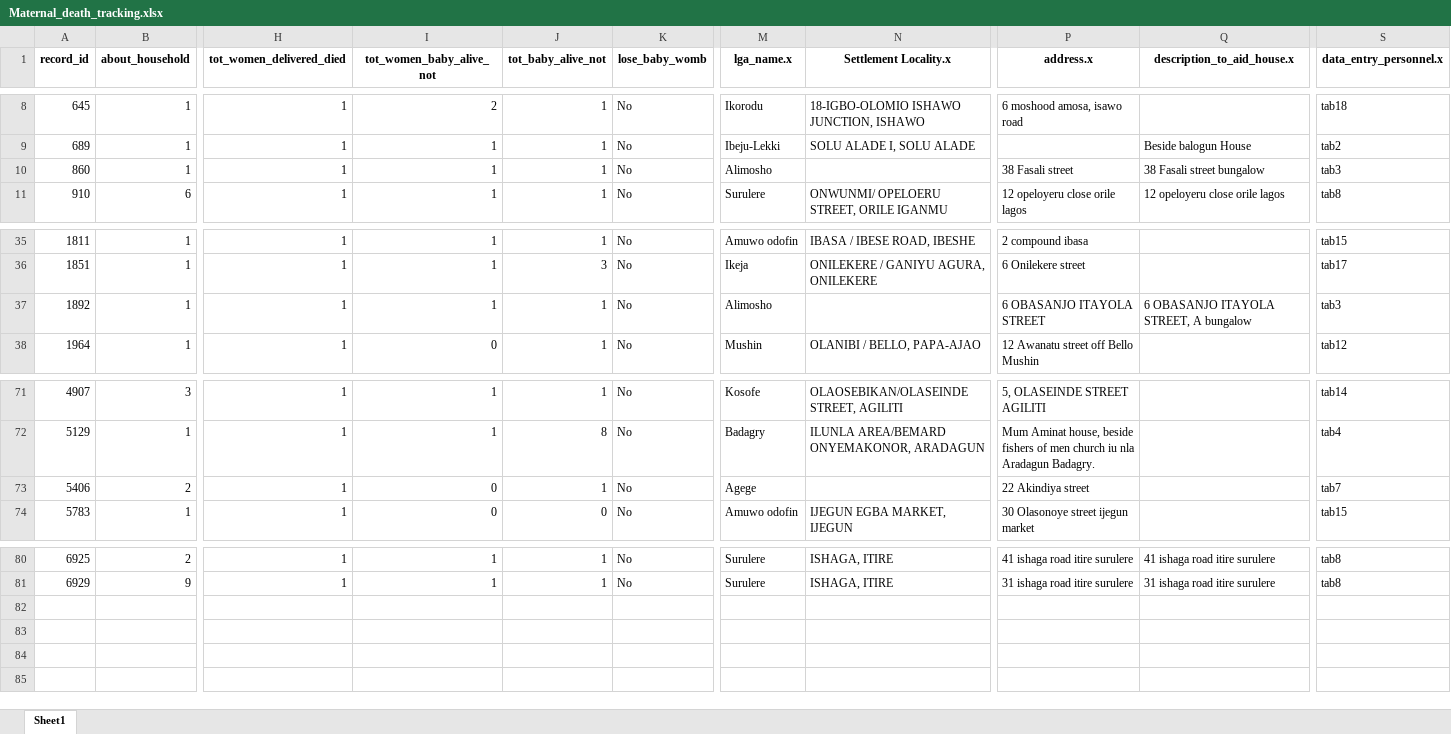
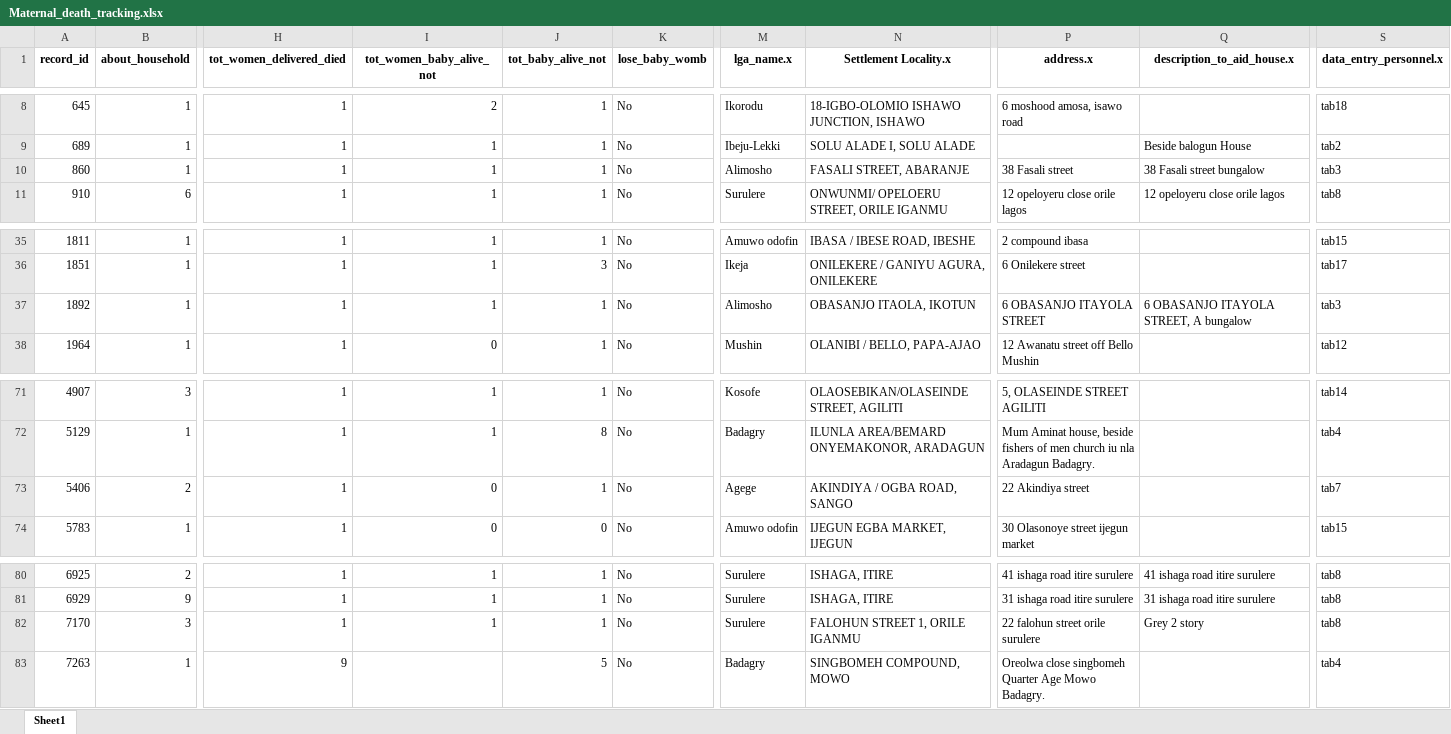
Before and after one commit to concentratdhamm/LVASA, an Excel workbook: Maternal_death_tracking.xlsx, sheet Sheet1, drawn as a sheet; only a part is shown, gaps mark what is left out; values as stored, in another font and other column widths than the file's, no borders; rows hold the shown columns only; the diff names each change by its address in the sheet, - before the commit and + after, or states it on an @@ line.

```diff
--- a/Maternal_death_tracking.xlsx (sheet Sheet1)
+++ b/Maternal_death_tracking.xlsx (sheet Sheet1)
-N10 (Settlement Locality.x): (empty)
+N10 (Settlement Locality.x): FASALI STREET, ABARANJE
-N37 (Settlement Locality.x): (empty)
+N37 (Settlement Locality.x): OBASANJO ITAOLA, IKOTUN
-N73 (Settlement Locality.x): (empty)
+N73 (Settlement Locality.x): AKINDIYA / OGBA ROAD, SANGO
+row 82: 7170 | 3 | 1 | 1 | 1 | No | Surulere | FALOHUN STREET 1, ORILE IGANMU | 22 falohun street orile surulere | Grey 2 story | tab8
+row 83: 7263 | 1 | 9 |  | 5 | No | Badagry | SINGBOMEH COMPOUND, MOWO | Oreolwa close singbomeh Quarter Age Mowo Badagry. |  | tab4
```
Also changed, not shown: About_the_household.xlsx, House_Mapping.xlsx, 10 other files.
